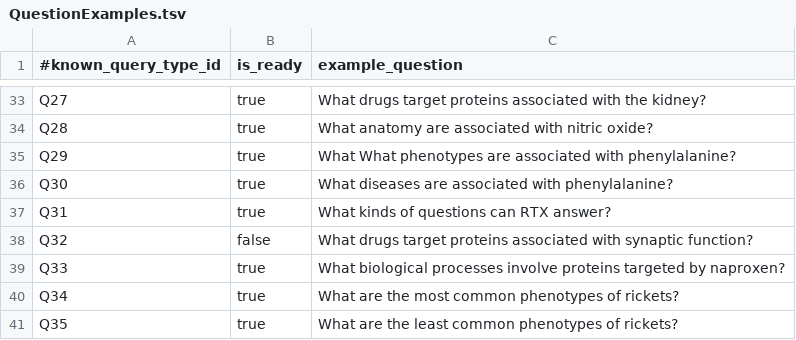
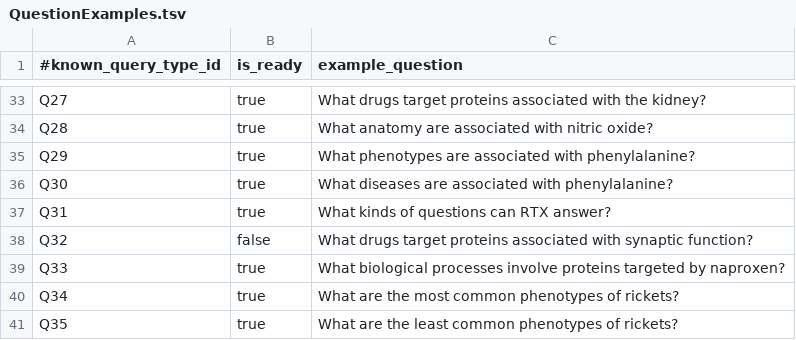
Before and after one commit to RTXteam/RTX, a TSV file: code/reasoningtool/QuestionAnswering/QuestionExamples.tsv, drawn as a sheet; only a part is shown, gaps mark what is left out.

Commit message:
remove double what what in q29

```diff
--- a/code/reasoningtool/QuestionAnswering/QuestionExamples.tsv
+++ b/code/reasoningtool/QuestionAnswering/QuestionExamples.tsv
@@ -34,3 +34,3 @@ Q27	true	What drugs target proteins associated with the kidney?
 Q28	true	What anatomy are associated with nitric oxide?
-Q29	true	What What phenotypes are associated with phenylalanine?
+Q29	true	What phenotypes are associated with phenylalanine?
 Q30	true	What diseases are associated with phenylalanine?
```
